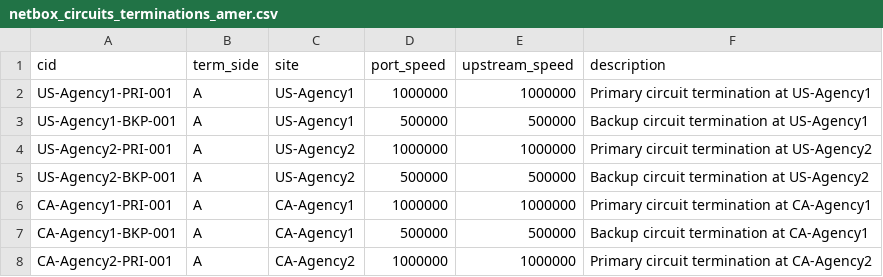
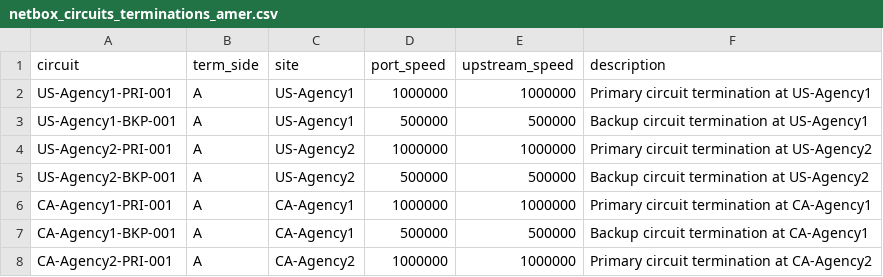
Before and after one commit to rlamini/awx_netbox_git, a CSV file: lab/netbox_circuits_terminations_amer.csv, drawn as a sheet; only a part is shown.

```diff
--- a/lab/netbox_circuits_terminations_amer.csv
+++ b/lab/netbox_circuits_terminations_amer.csv
@@ -1,2 +1,2 @@
-cid,term_side,site,port_speed,upstream_speed,description
+circuit,term_side,site,port_speed,upstream_speed,description
 US-Agency1-PRI-001,A,US-Agency1,1000000,1000000,Primary circuit termination at US-Agency1
```
Also changed, not shown: lab/netbox_circuits_terminations_apac.csv, lab/netbox_circuits_terminations_emea.csv, 2 other files.
